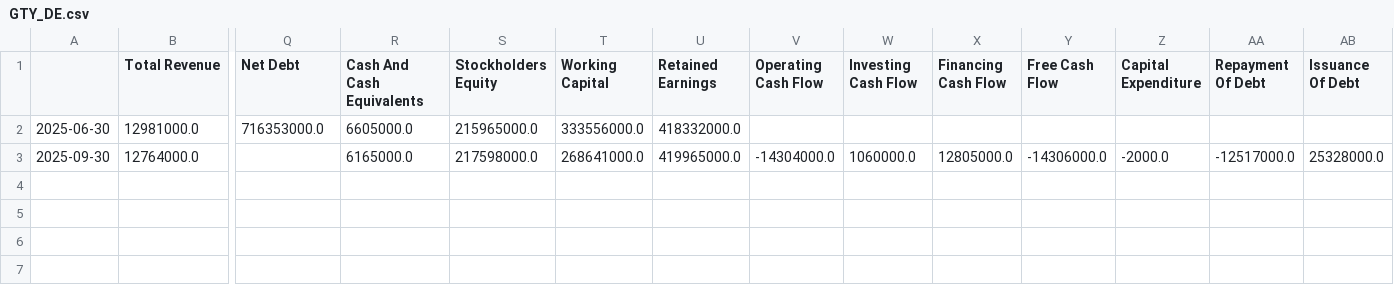
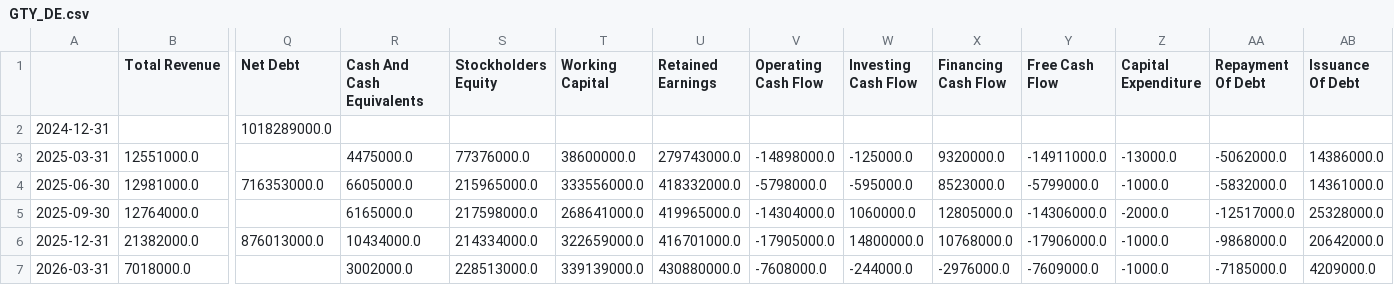
Before and after one commit to kleinnconrad/stock-predictor, a CSV file: data/raw/fundamentals/GTY_DE.csv, drawn as a sheet; only a part is shown, gaps mark what is left out; addresses are those after the commit; rows hold the shown columns only; the diff names each change by its address in the sheet, - before the commit and + after, or states it on an @@ line.

Commit message:
chore: update fundamentals and update agent instructions

```diff
--- a/data/raw/fundamentals/GTY_DE.csv
+++ b/data/raw/fundamentals/GTY_DE.csv
+row 2: 2024-12-31 |  | 1018289000.0
+row 3: 2025-03-31 | 12551000.0 |  | 4475000.0 | 77376000.0 | 38600000.0 | 279743000.0 | -14898000.0 | -125000.0 | 9320000.0 | -14911000.0 | -13000.0 | -5062000.0 | 14386000.0
-V4 (Operating Cash Flow): (empty)
+V4 (Operating Cash Flow): -5798000.0
-W4 (Investing Cash Flow): (empty)
+W4 (Investing Cash Flow): -595000.0
-X4 (Financing Cash Flow): (empty)
+X4 (Financing Cash Flow): 8523000.0
-Y4 (Free Cash Flow): (empty)
+Y4 (Free Cash Flow): -5799000.0
-Z4 (Capital Expenditure): (empty)
+Z4 (Capital Expenditure): -1000.0
-AA4 (Repayment Of Debt): (empty)
+AA4 (Repayment Of Debt): -5832000.0
-AB4 (Issuance Of Debt): (empty)
+AB4 (Issuance Of Debt): 14361000.0
+row 6: 2025-12-31 | 21382000.0 | 876013000.0 | 10434000.0 | 214334000.0 | 322659000.0 | 416701000.0 | -17905000.0 | 14800000.0 | 10768000.0 | -17906000.0 | -1000.0 | -9868000.0 | 20642000.0
+row 7: 2026-03-31 | 7018000.0 |  | 3002000.0 | 228513000.0 | 339139000.0 | 430880000.0 | -7608000.0 | -244000.0 | -2976000.0 | -7609000.0 | -1000.0 | -7185000.0 | 4209000.0
```
Also changed, not shown: data/raw/fundamentals/2GB_DE.csv, data/raw/fundamentals/DAR_DE.csv, 20 other files.
